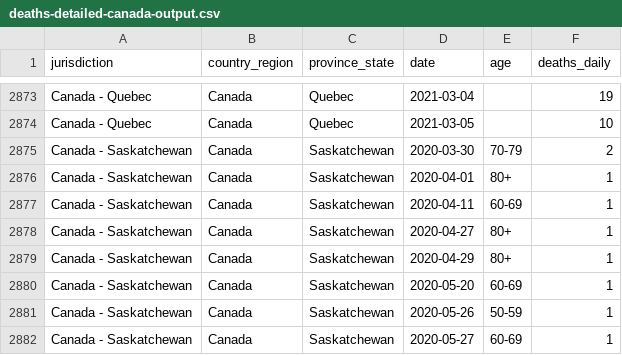
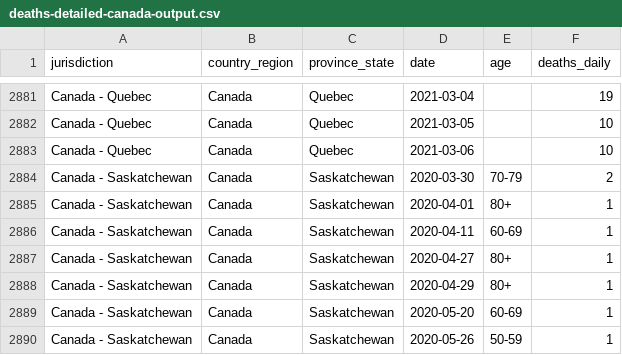
Before and after one commit to ApexRMS/covid19sim, a CSV file: data/deaths-detailed-canada-output.csv, drawn as a sheet; only a part is shown, gaps mark what is left out; the shorter side is filled out with more unchanged rows; the diff covers the shown part only; the diff names each change by its address in the sheet, - before the commit and + after, or states it on an @@ line.

```diff
--- a/data/deaths-detailed-canada-output.csv
+++ b/data/deaths-detailed-canada-output.csv
+row 2883: Canada - Quebec | Canada | Quebec | 2021-03-06 |  | 10
```
Also changed, not shown: 11 added rows elsewhere in this file, 2 other files.
